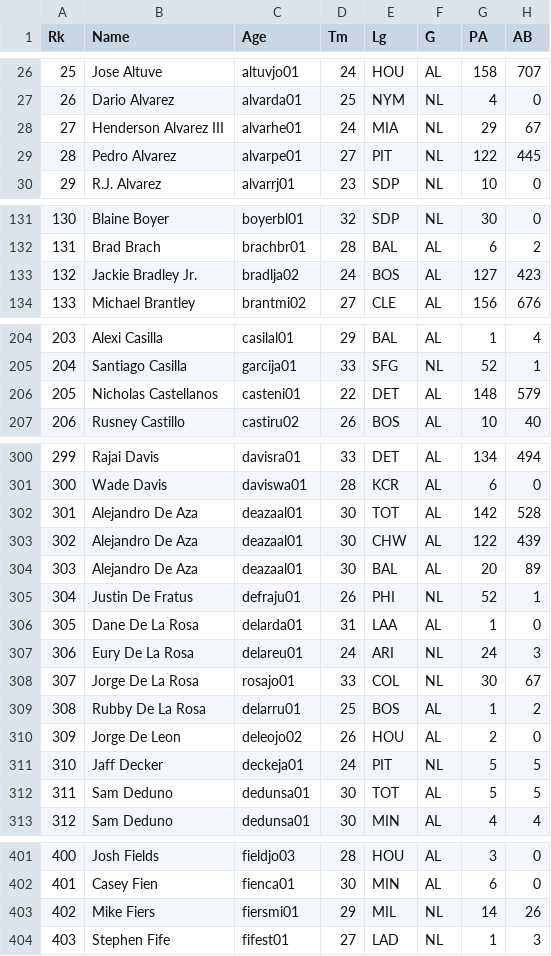
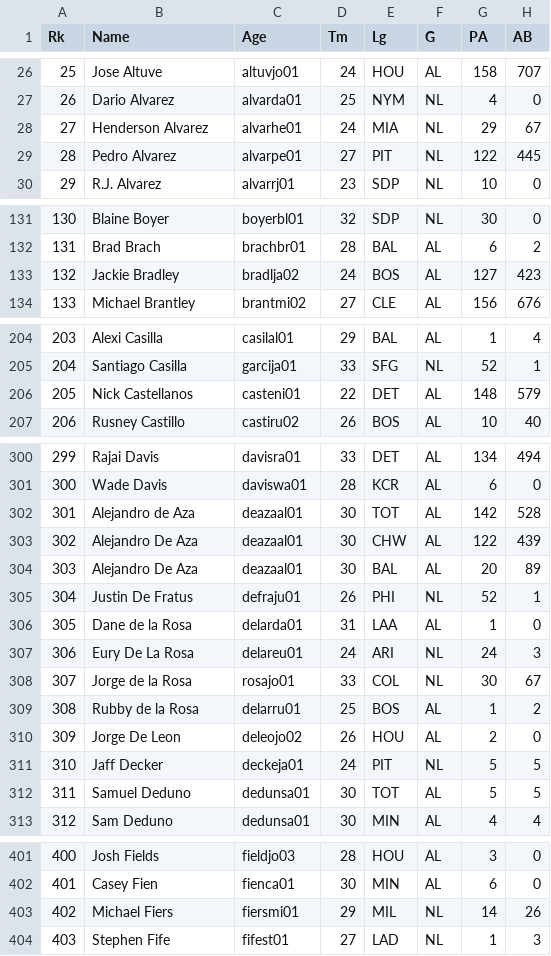
Before and after one commit to cnissenbaum/BaseballNet, a CSV file: Data/BattingData/2014BattingData.csv, drawn as a sheet; only a part is shown, gaps mark what is left out; the diff covers the shown part only; the diff names each change by its address in the sheet, - before the commit and + after, or states it on an @@ line.

```diff
--- a/Data/BattingData/2014BattingData.csv
+++ b/Data/BattingData/2014BattingData.csv
-B28 (Name): Henderson Alvarez III
+B28 (Name): Henderson Alvarez
-B133 (Name): Jackie Bradley Jr.
+B133 (Name): Jackie Bradley
-B206 (Name): Nicholas Castellanos
+B206 (Name): Nick Castellanos
-B302 (Name): Alejandro De Aza
+B302 (Name): Alejandro de Aza
-B306 (Name): Dane De La Rosa
+B306 (Name): Dane de la Rosa
-B308 (Name): Jorge De La Rosa
+B308 (Name): Jorge de la Rosa
-B309 (Name): Rubby De La Rosa
+B309 (Name): Rubby de la Rosa
-B312 (Name): Sam Deduno
+B312 (Name): Samuel Deduno
-B403 (Name): Mike Fiers
+B403 (Name): Michael Fiers
```
Also changed, not shown: 13 edited cells elsewhere in this file, Data/BattingData/2015BattingData.csv, Data/BattingData/2016BattingData.csv, 31 other files.
